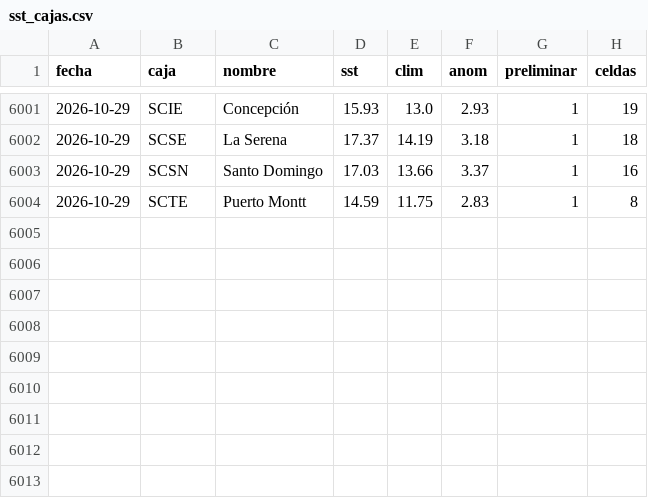
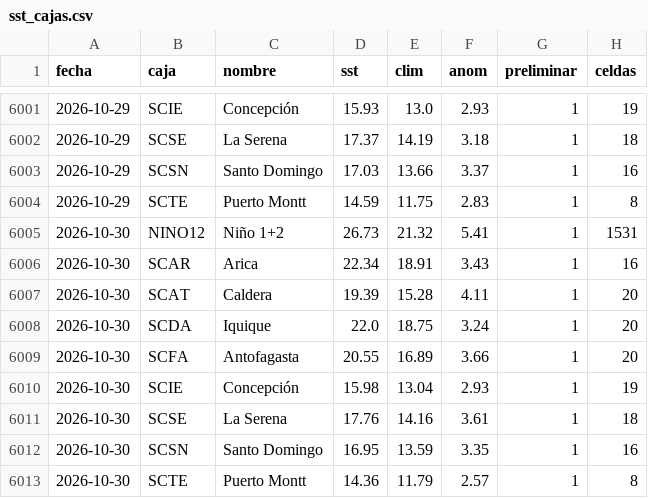
Before and after one commit to PanchoDigevo/earth2-chile-verificacion, a CSV file: oceano/data/sst_cajas.csv, drawn as a sheet; only a part is shown, gaps mark what is left out; the diff names each change by its address in the sheet, - before the commit and + after, or states it on an @@ line.

```diff
--- a/oceano/data/sst_cajas.csv
+++ b/oceano/data/sst_cajas.csv
+row 6005: 2026-10-30 | NINO12 | Niño 1+2 | 26.73 | 21.32 | 5.41 | 1 | 1531
+row 6006: 2026-10-30 | SCAR | Arica | 22.34 | 18.91 | 3.43 | 1 | 16
+row 6007: 2026-10-30 | SCAT | Caldera | 19.39 | 15.28 | 4.11 | 1 | 20
+row 6008: 2026-10-30 | SCDA | Iquique | 22.0 | 18.75 | 3.24 | 1 | 20
+row 6009: 2026-10-30 | SCFA | Antofagasta | 20.55 | 16.89 | 3.66 | 1 | 20
+row 6010: 2026-10-30 | SCIE | Concepción | 15.98 | 13.04 | 2.93 | 1 | 19
+row 6011: 2026-10-30 | SCSE | La Serena | 17.76 | 14.16 | 3.61 | 1 | 18
+row 6012: 2026-10-30 | SCSN | Santo Domingo | 16.95 | 13.59 | 3.35 | 1 | 16
+row 6013: 2026-10-30 | SCTE | Puerto Montt | 14.36 | 11.79 | 2.57 | 1 | 8
```
Also changed, not shown: oceano/data/correccion_movil_total_viento.csv, oceano/data/correccion_movil_viento.csv, 6 other files.
